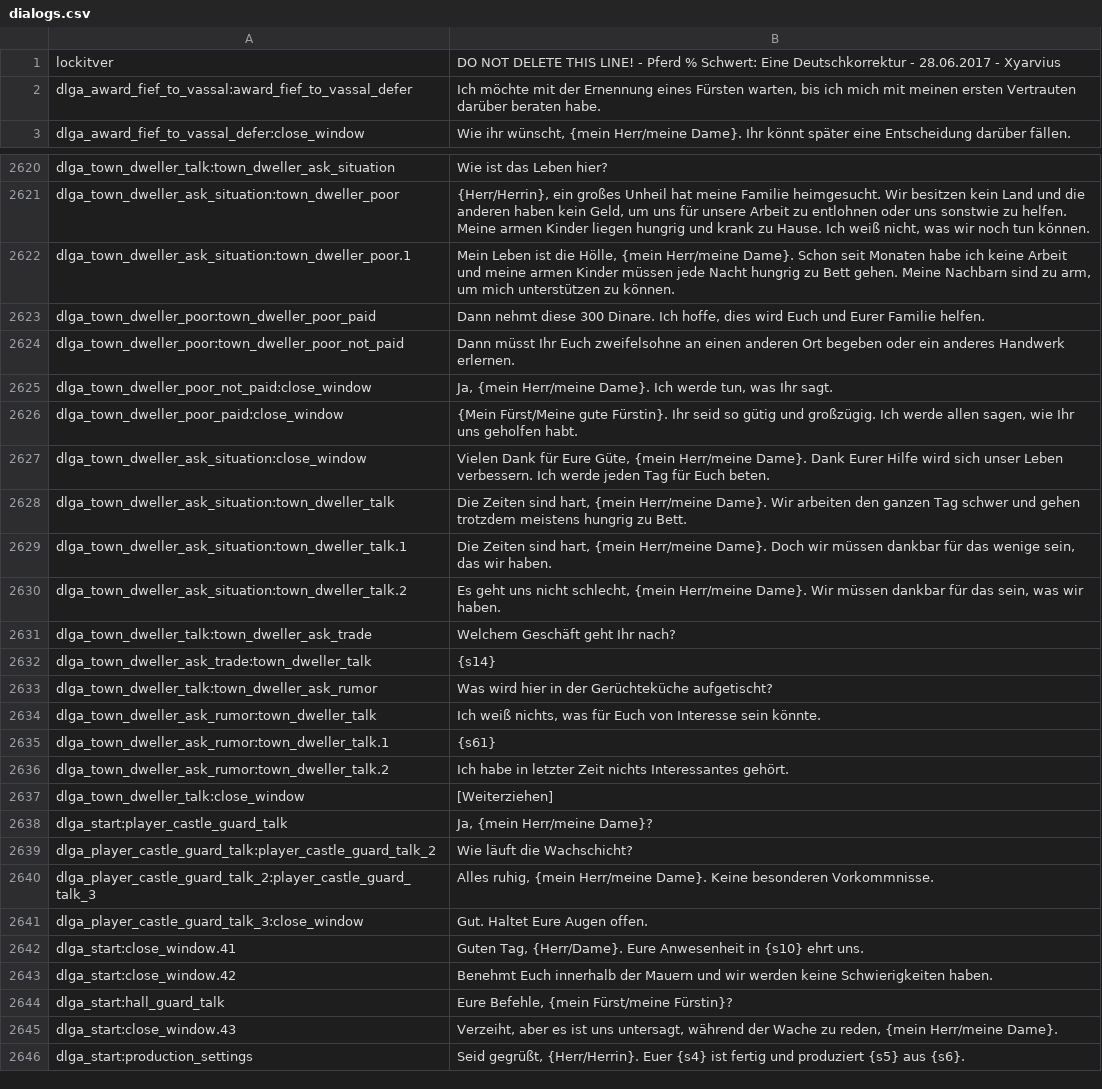
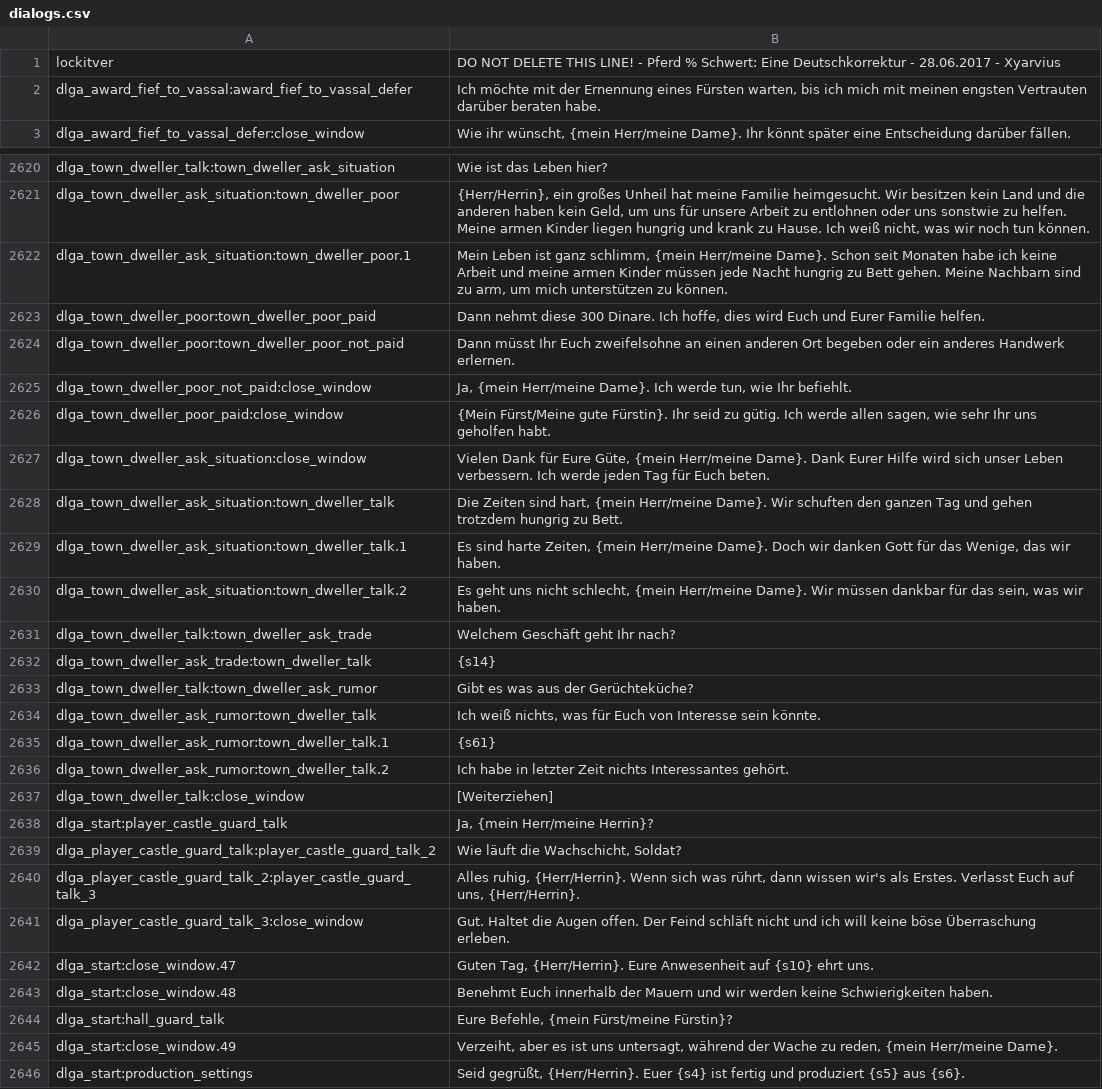
Before and after one commit to lefi7z/mbwarband_German, a CSV file: languages/de/dialogs.csv, drawn as a sheet; only a part is shown, gaps mark what is left out.

Commit message:
Mache Dialoge weniger hoelzern.

```diff
--- a/languages/de/dialogs.csv
+++ b/languages/de/dialogs.csv
@@ -1,3 +1,3 @@
 lockitver|DO NOT DELETE THIS LINE! - Pferd % Schwert: Eine Deutschkorrektur - 28.06.2017 - Xyarvius
-dlga_award_fief_to_vassal:award_fief_to_vassal_defer|Ich möchte mit der Ernennung eines Fürsten warten, bis ich mich mit meinen ersten Vertrauten darüber beraten habe.
+dlga_award_fief_to_vassal:award_fief_to_vassal_defer|Ich möchte mit der Ernennung eines Fürsten warten, bis ich mich mit meinen engsten Vertrauten darüber beraten habe.
 dlga_award_fief_to_vassal_defer:close_window|Wie ihr wünscht, {mein Herr/meine Dame}. Ihr könnt später eine Entscheidung darüber fällen.
@@ -2621,10 +2621,10 @@ dlga_town_dweller_talk:town_dweller_ask_situation|Wie ist das Leben hier?
 dlga_town_dweller_ask_situation:town_dweller_poor|{Herr/Herrin}, ein großes Unheil hat meine Familie heimgesucht. Wir besitzen kein Land und die anderen haben kein Geld, um uns für unsere Arbeit zu entlohnen oder uns sonstwie zu helfen. Meine armen Kinder liegen hungrig und krank zu Hause. Ich weiß nicht, was wir noch tun können.
-dlga_town_dweller_ask_situation:town_dweller_poor.1|Mein Leben ist die Hölle, {mein Herr/meine Dame}. Schon seit Monaten habe ich keine Arbeit und meine armen Kinder müssen jede Nacht hungrig zu Bett gehen. Meine Nachbarn sind zu arm, um mich unterstützen zu können.
+dlga_town_dweller_ask_situation:town_dweller_poor.1|Mein Leben ist ganz schlimm, {mein Herr/meine Dame}. Schon seit Monaten habe ich keine Arbeit und meine armen Kinder müssen jede Nacht hungrig zu Bett gehen. Meine Nachbarn sind zu arm, um mich unterstützen zu können.
 dlga_town_dweller_poor:town_dweller_poor_paid|Dann nehmt diese 300 Dinare. Ich hoffe, dies wird Euch und Eurer Familie helfen.
 dlga_town_dweller_poor:town_dweller_poor_not_paid|Dann müsst Ihr Euch zweifelsohne an einen anderen Ort begeben oder ein anderes Handwerk erlernen.
-dlga_town_dweller_poor_not_paid:close_window|Ja, {mein Herr/meine Dame}. Ich werde tun, was Ihr sagt.
-dlga_town_dweller_poor_paid:close_window|{Mein Fürst/Meine gute Fürstin}. Ihr seid so gütig und großzügig. Ich werde allen sagen, wie Ihr uns geholfen habt.
+dlga_town_dweller_poor_not_paid:close_window|Ja, {mein Herr/meine Dame}. Ich werde tun, wie Ihr befiehlt.
+dlga_town_dweller_poor_paid:close_window|{Mein Fürst/Meine gute Fürstin}. Ihr seid zu gütig. Ich werde allen sagen, wie sehr Ihr uns geholfen habt.
 dlga_town_dweller_ask_situation:close_window|Vielen Dank für Eure Güte, {mein Herr/meine Dame}. Dank Eurer Hilfe wird sich unser Leben verbessern. Ich werde jeden Tag für Euch beten.
-dlga_town_dweller_ask_situation:town_dweller_talk|Die Zeiten sind hart, {mein Herr/meine Dame}. Wir arbeiten den ganzen Tag schwer und gehen trotzdem meistens hungrig zu Bett.
-dlga_town_dweller_ask_situation:town_dweller_talk.1|Die Zeiten sind hart, {mein Herr/meine Dame}. Doch wir müssen dankbar für das wenige sein, das wir haben.
+dlga_town_dweller_ask_situation:town_dweller_talk|Die Zeiten sind hart, {mein Herr/meine Dame}. Wir schuften den ganzen Tag und gehen trotzdem hungrig zu Bett.
+dlga_town_dweller_ask_situation:town_dweller_talk.1|Es sind harte Zeiten, {mein Herr/meine Dame}. Doch wir danken Gott für das Wenige, das wir haben.
 dlga_town_dweller_ask_situation:town_dweller_talk.2|Es geht uns nicht schlecht, {mein Herr/meine Dame}. Wir müssen dankbar für das sein, was wir haben.
@@ -2632,3 +2632,3 @@ dlga_town_dweller_talk:town_dweller_ask_trade|Welchem Geschäft geht Ihr nach?
 dlga_town_dweller_ask_trade:town_dweller_talk|{s14}
-dlga_town_dweller_talk:town_dweller_ask_rumor|Was wird hier in der Gerüchteküche aufgetischt?
+dlga_town_dweller_talk:town_dweller_ask_rumor|Gibt es was aus der Gerüchteküche?
 dlga_town_dweller_ask_rumor:town_dweller_talk|Ich weiß nichts, was für Euch von Interesse sein könnte.
@@ -2637,10 +2637,10 @@ dlga_town_dweller_ask_rumor:town_dweller_talk.2|Ich habe in letzter Zeit nichts
 dlga_town_dweller_talk:close_window|[Weiterziehen]
-dlga_start:player_castle_guard_talk|Ja, {mein Herr/meine Dame}?
-dlga_player_castle_guard_talk:player_castle_guard_talk_2|Wie läuft die Wachschicht?
-dlga_player_castle_guard_talk_2:player_castle_guard_talk_3|Alles ruhig, {mein Herr/meine Dame}. Keine besonderen Vorkommnisse.
-dlga_player_castle_guard_talk_3:close_window|Gut. Haltet Eure Augen offen.
-dlga_start:close_window.41|Guten Tag, {Herr/Dame}. Eure Anwesenheit in {s10} ehrt uns.
-dlga_start:close_window.42|Benehmt Euch innerhalb der Mauern und wir werden keine Schwierigkeiten haben.
+dlga_start:player_castle_guard_talk|Ja, {mein Herr/meine Herrin}?
+dlga_player_castle_guard_talk:player_castle_guard_talk_2|Wie läuft die Wachschicht, Soldat?
+dlga_player_castle_guard_talk_2:player_castle_guard_talk_3|Alles ruhig, {Herr/Herrin}. Wenn sich was rührt, dann wissen wir's als Erstes. Verlasst Euch auf uns, {Herr/Herrin}.
+dlga_player_castle_guard_talk_3:close_window|Gut. Haltet die Augen offen. Der Feind schläft nicht und ich will keine böse Überraschung erleben.
+dlga_start:close_window.47|Guten Tag, {Herr/Herrin}. Eure Anwesenheit auf {s10} ehrt uns.
+dlga_start:close_window.48|Benehmt Euch innerhalb der Mauern und wir werden keine Schwierigkeiten haben.
 dlga_start:hall_guard_talk|Eure Befehle, {mein Fürst/meine Fürstin}?
-dlga_start:close_window.43|Verzeiht, aber es ist uns untersagt, während der Wache zu reden, {mein Herr/meine Dame}.
+dlga_start:close_window.49|Verzeiht, aber es ist uns untersagt, während der Wache zu reden, {mein Herr/meine Dame}.
 dlga_start:production_settings|Seid gegrüßt, {Herr/Herrin}. Euer {s4} ist fertig und produziert {s5} aus {s6}.
```
